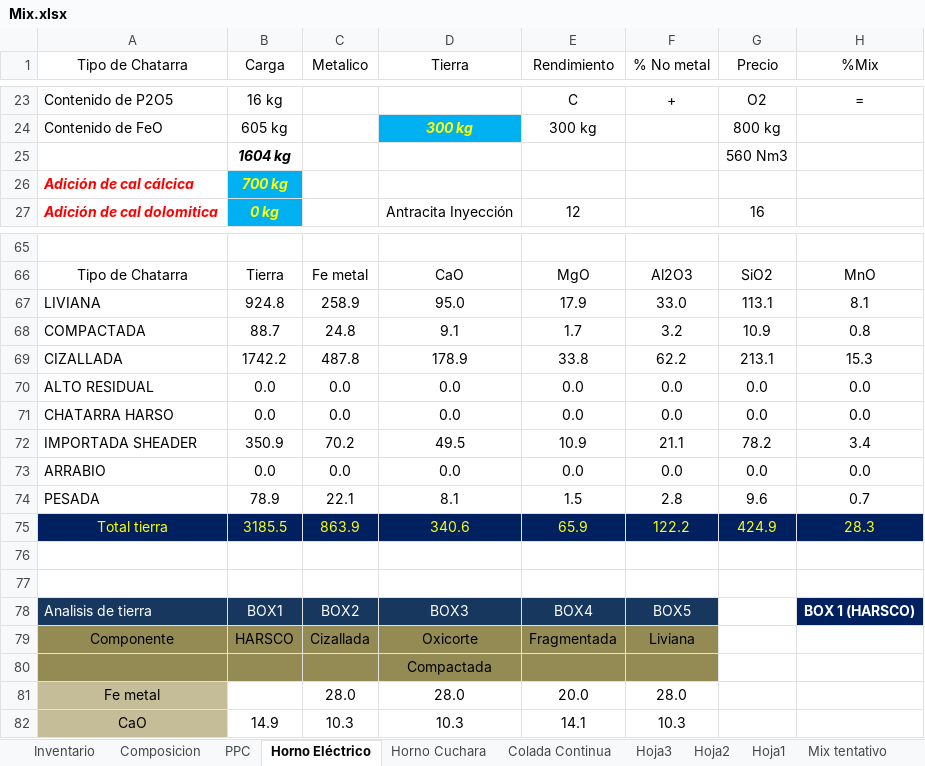
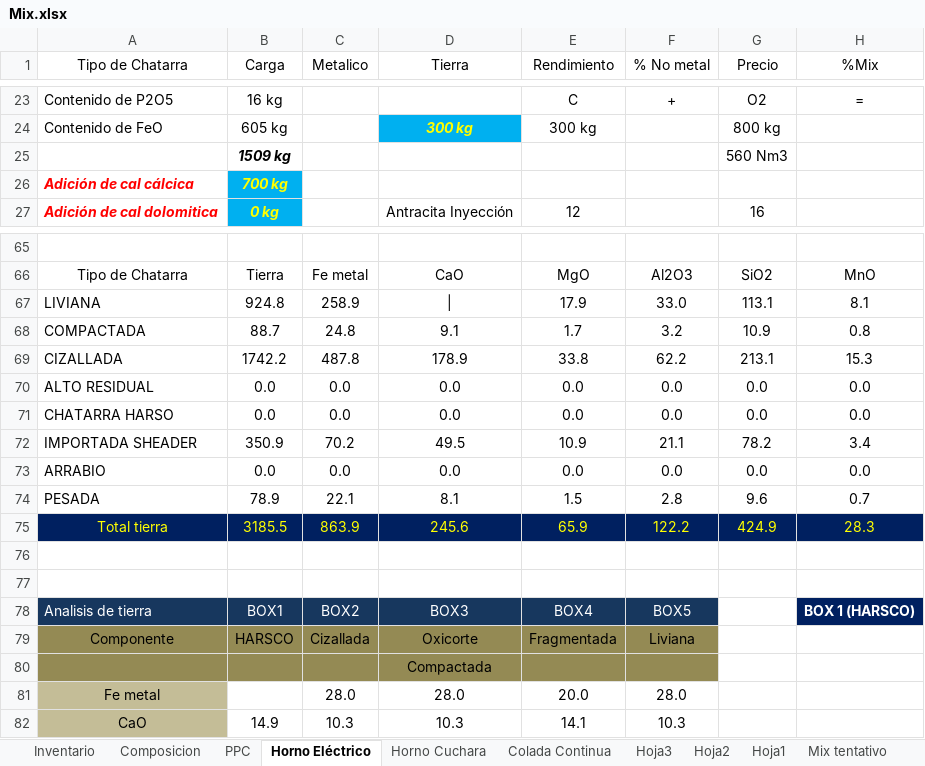
Before and after one commit to Axorimaster/Scrap_Optimization, an Excel workbook: Mix.xlsx, sheet Horno Eléctrico, drawn as a sheet; only a part is shown, gaps mark what is left out; values as stored, in another font and other column widths than the file's, no borders; charts and pictures not drawn; the diff covers the shown part only; the diff names each change by its address in the sheet, - before the commit and + after, or states it on an @@ line.

```diff
--- a/Mix.xlsx (sheet Horno Eléctrico)
+++ b/Mix.xlsx (sheet Horno Eléctrico)
-B25 (Carga): 1604 kg
+B25 (Carga): 1509 kg
-D67 (Tierra): 95.0
+D67 (Tierra): |
-D75 (Tierra): 340.6
+D75 (Tierra): 245.6
```
Also changed, not shown: 1 added row, 1 removed row and 21 edited cells elsewhere in this sheet, sheet Horno Cuchara, sheet PPC, charts or pictures, 2 other files.
